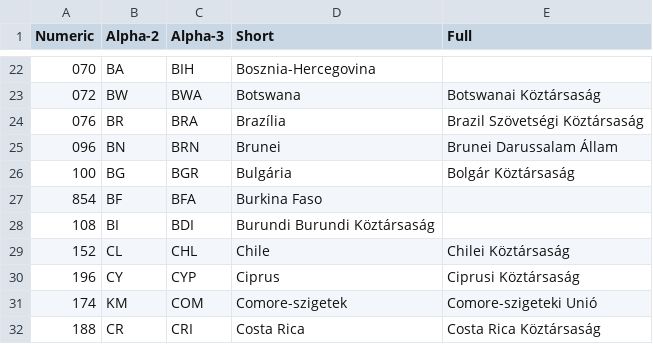
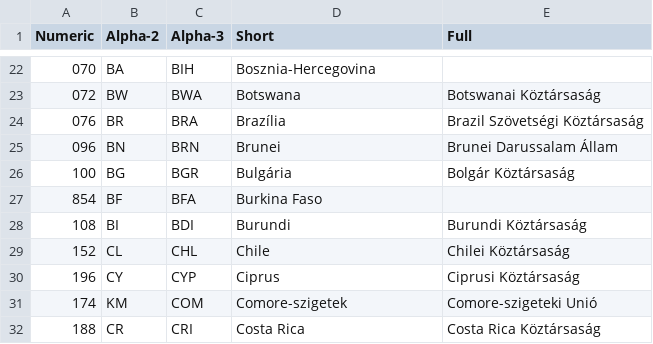
Before and after one commit to szepeviktor/ISO-3166-orszagnevek-magyarul, a TSV file: names-independent.tsv, drawn as a sheet; only a part is shown, gaps mark what is left out.

```diff
--- a/names-independent.tsv
+++ b/names-independent.tsv
@@ -27,3 +27,3 @@ Numeric	Alpha-2	Alpha-3	Short	Full
 854	BF	BFA	Burkina Faso	
-108	BI	BDI	Burundi Burundi Köztársaság	
+108	BI	BDI	Burundi	Burundi Köztársaság
 152	CL	CHL	Chile	Chilei Köztársaság
```
Also changed, not shown: 2 other files.
